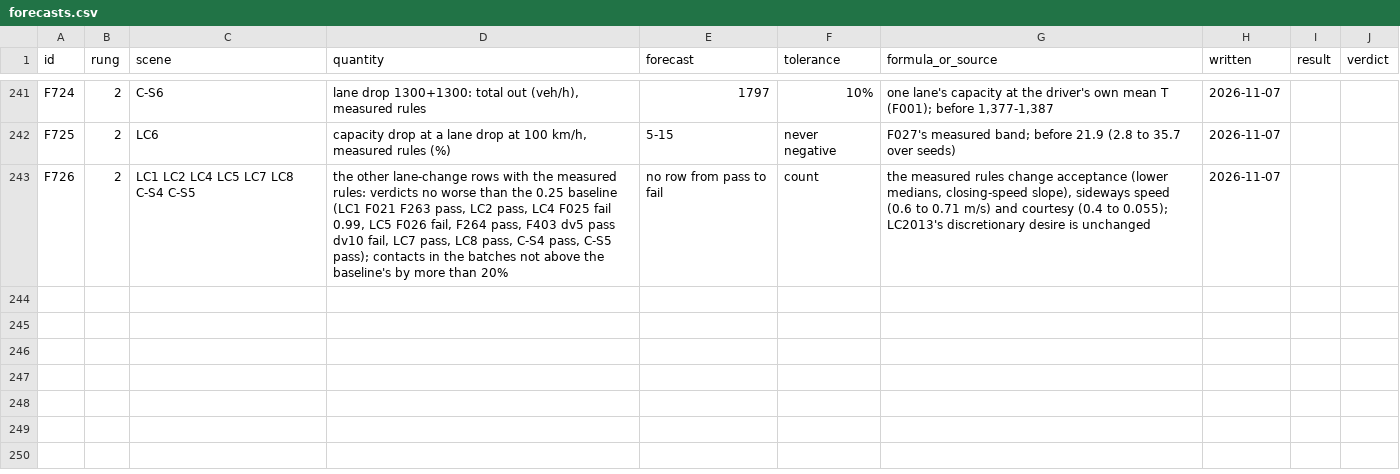
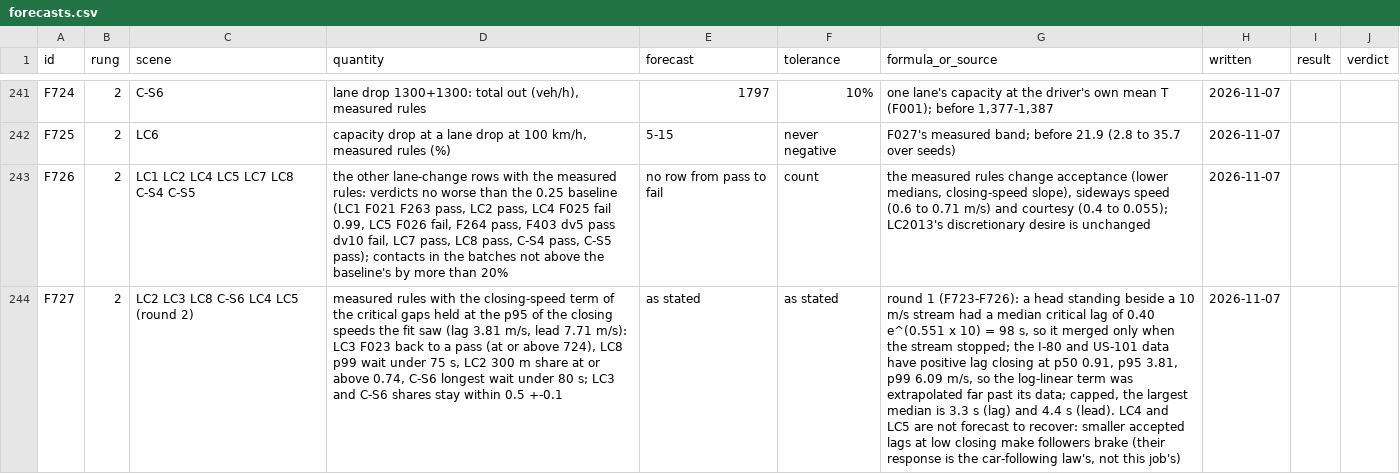
Before and after one commit to ErikFrankling/cars, a CSV file: research/truth/foundations/forecasts.csv, drawn as a sheet; only a part is shown, gaps mark what is left out; the diff names each change by its address in the sheet, - before the commit and + after, or states it on an @@ line.

Commit message:
F727: closing-speed terms of the critical gaps held at the fit data's p95; harness scorer follows a change over sections

```diff
--- a/research/truth/foundations/forecasts.csv
+++ b/research/truth/foundations/forecasts.csv
+row 244: F727 | 2 | LC2 LC3 LC8 C-S6 LC4 LC5 (round 2) | measured rules with the closing-speed term of the critical gaps held at the p95 of the closing speeds the fit saw (lag 3.81 m/s, lead 7.71 m/s): LC3 F023 back to a pass (at or above 724), LC8 p99 wait under 75 s, LC2 300 m share at or above 0.74, C-S6 longest wait under 80 s; LC3 and C-S6 shares stay within 0.5 +-0.1 | as stated | as stated | round 1 (F723-F726): a head standing beside a 10 m/s stream had a median critical lag of 0.40 e^(0.551 x 10) = 98 s, so it merged only when the stream stopped; the I-80 and US-101 data have positive lag closing at p50 0.91, p95 3.81, p99 6.09 m/s, so the log-linear term was extrapolated far past its data; capped, the largest median is 3.3 s (lag) and 4.4 s (lead). LC4 and LC5 are not forecast to recover: smaller accepted lags at low closing make followers brake (their response is the car-following law's, not this job's) | 2026-11-07
```
Also changed, not shown: 4 other files.
